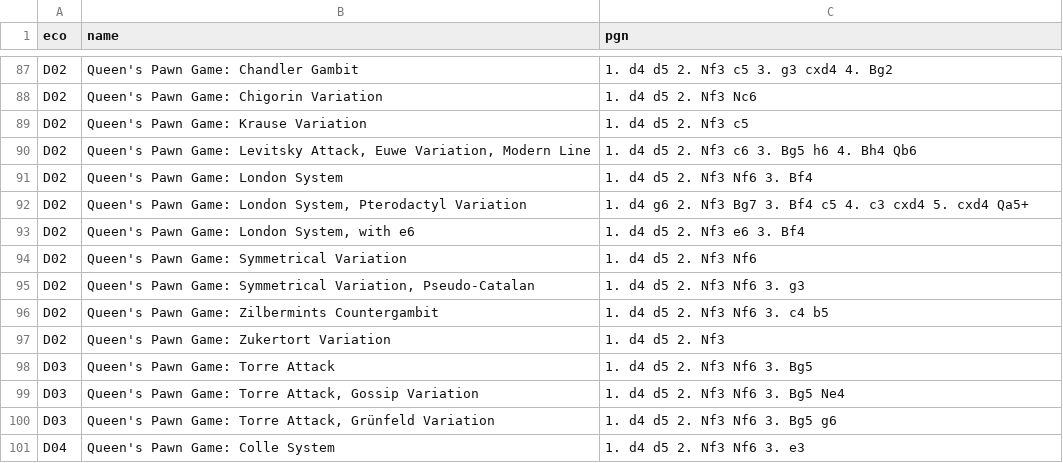
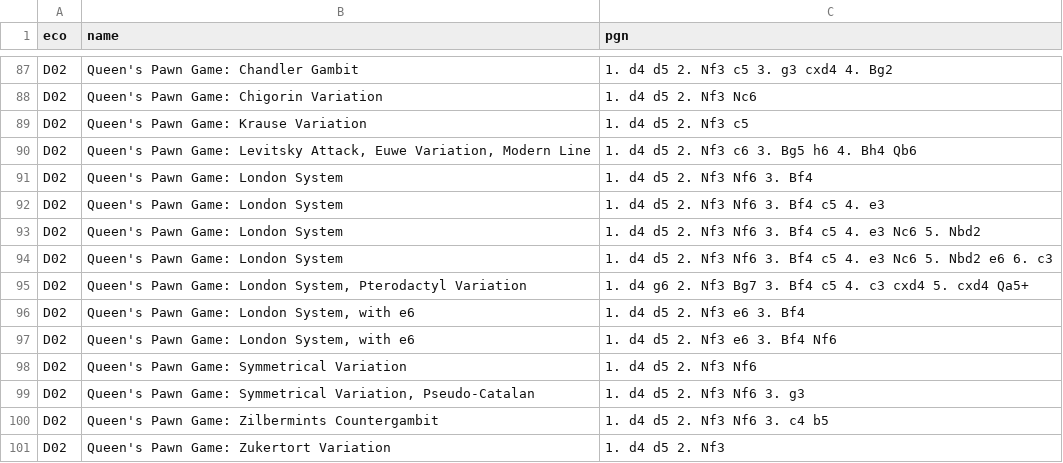
Before and after one commit to lichess-org/chess-openings, a TSV file: d.tsv, drawn as a sheet; only a part is shown, gaps mark what is left out; the shorter side is filled out with more unchanged rows.

Commit message:
Added some D02 lines

```diff
--- a/d.tsv
+++ b/d.tsv
@@ -91,4 +91,8 @@ D02	Queen's Pawn Game: Levitsky Attack, Euwe Variation, Modern Line	1. d4 d5 2.
 D02	Queen's Pawn Game: London System	1. d4 d5 2. Nf3 Nf6 3. Bf4
+D02	Queen's Pawn Game: London System	1. d4 d5 2. Nf3 Nf6 3. Bf4 c5 4. e3
+D02	Queen's Pawn Game: London System	1. d4 d5 2. Nf3 Nf6 3. Bf4 c5 4. e3 Nc6 5. Nbd2
+D02	Queen's Pawn Game: London System	1. d4 d5 2. Nf3 Nf6 3. Bf4 c5 4. e3 Nc6 5. Nbd2 e6 6. c3
 D02	Queen's Pawn Game: London System, Pterodactyl Variation	1. d4 g6 2. Nf3 Bg7 3. Bf4 c5 4. c3 cxd4 5. cxd4 Qa5+
 D02	Queen's Pawn Game: London System, with e6	1. d4 d5 2. Nf3 e6 3. Bf4
+D02	Queen's Pawn Game: London System, with e6	1. d4 d5 2. Nf3 e6 3. Bf4 Nf6
 D02	Queen's Pawn Game: Symmetrical Variation	1. d4 d5 2. Nf3 Nf6
```
